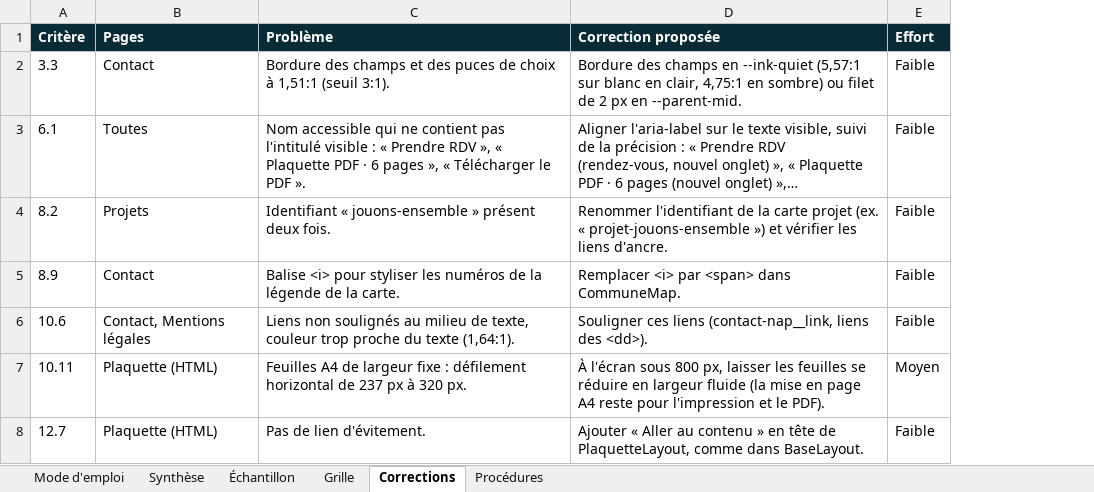
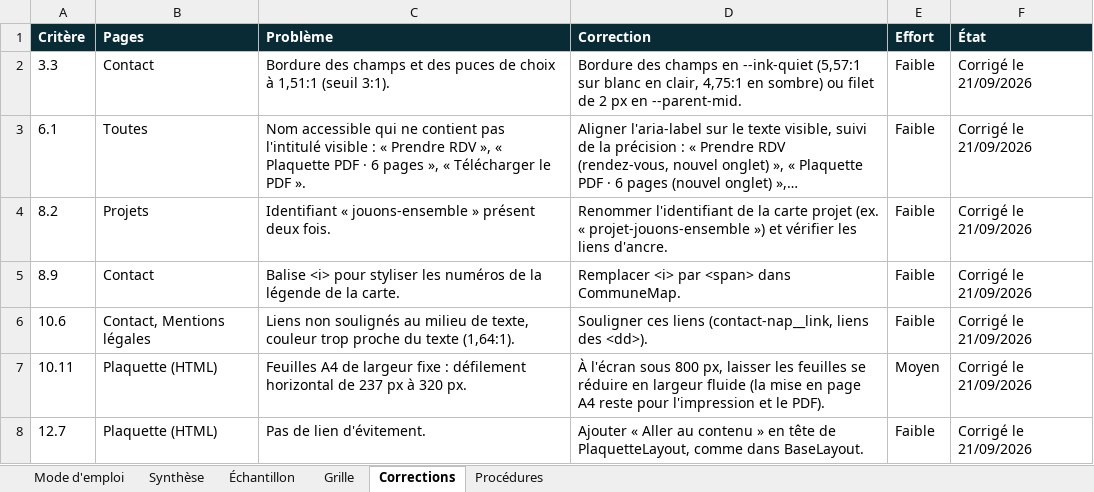
Before and after one commit to seyken971/pxlc-site, an Excel workbook: docs/audit-rgaa/grille-audit-rgaa-pxlc.xlsx, sheet Corrections, drawn as a sheet; long unchanged cells end in …; values as stored, in another font and other column widths than the file's, no borders; the diff names each change by its address in the sheet, - before the commit and + after, or states it on an @@ line.

```diff
--- a/docs/audit-rgaa/grille-audit-rgaa-pxlc.xlsx (sheet Corrections)
+++ b/docs/audit-rgaa/grille-audit-rgaa-pxlc.xlsx (sheet Corrections)
+column F (État), rows 2-8: all Corrigé le 21/09/2026
-D1: Correction proposée
+D1: Correction
```
Also changed, not shown: sheet Grille, sheet Mode d'emploi, 10 other files.
